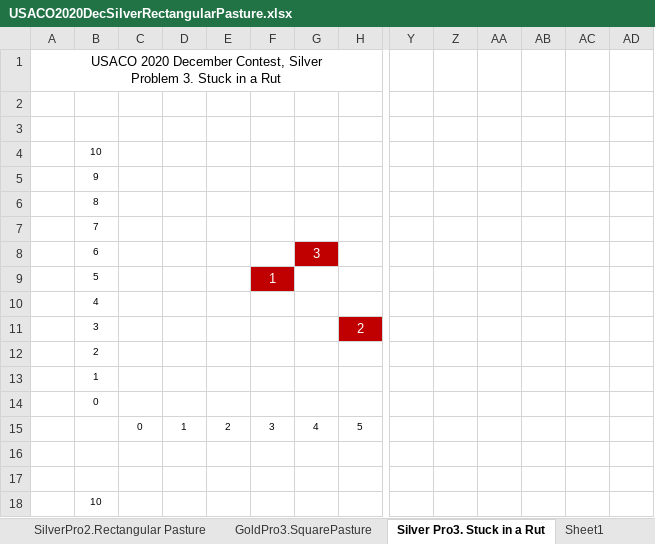
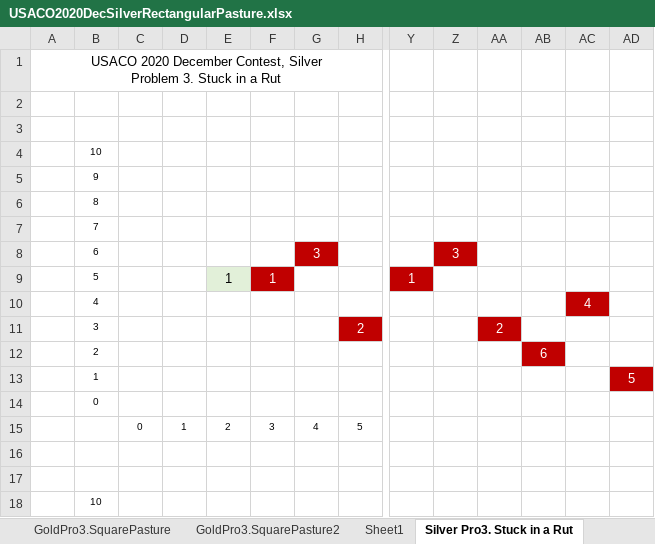
Before and after one commit to gzshawnliang/competitive-programming, an Excel workbook: myCpps_2020/USACO2020DecSilverRectangularPasture/USACO2020DecSilverRectangularPasture.xlsx, sheet Silver Pro3. Stuck in a Rut, drawn as a sheet; only a part is shown, gaps mark what is left out; values as stored, in another font and other column widths than the file's, no borders; charts and pictures not drawn; the diff names each change by its address in the sheet, - before the commit and + after, or states it on an @@ line.

Commit message:
Problem 3. Stuck in a Rut

```diff
--- a/myCpps_2020/USACO2020DecSilverRectangularPasture/USACO2020DecSilverRectangularPasture.xlsx (sheet Silver Pro3. Stuck in a Rut)
+++ b/myCpps_2020/USACO2020DecSilverRectangularPasture/USACO2020DecSilverRectangularPasture.xlsx (sheet Silver Pro3. Stuck in a Rut)
@@ sheet tab order changed: GoldPro3.SquarePasture | GoldPro3.SquarePasture2 | Sheet1 | Silver Pro3. Stuck in a Rut @@
-A1:O1 merged
+A1:R1 merged
-Z8: (empty)
+Z8: 3
-Z8 fill: none
+Z8 fill: #C00000
-E9: (empty)
+E9: 1
-E9 fill: none
+E9 fill: #E2F0D9
-Y9: (empty)
+Y9: 1
-Y9 fill: none
+Y9 fill: #C00000
-AC10: (empty)
+AC10: 4
-AC10 fill: none
+AC10 fill: #C00000
-AA11: (empty)
+AA11: 2
-AA11 fill: none
+AA11 fill: #C00000
-AB12: (empty)
+AB12: 6
-AB12 fill: none
+AB12 fill: #C00000
-AD13: (empty)
+AD13: 5
-AD13 fill: none
+AD13 fill: #C00000
```
Also changed, not shown: other sheet tabs, charts or pictures.
